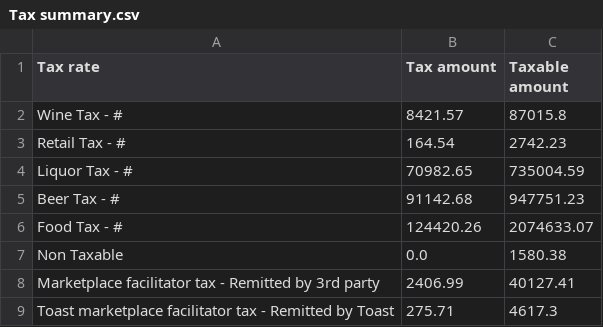
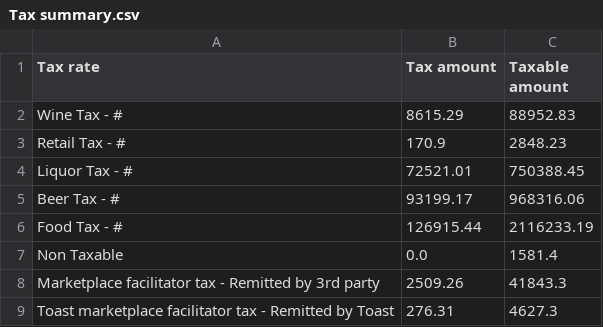
Before and after one commit to BHERRIN7/brassstap-data, a CSV file: data/Tax summary.csv, drawn as a sheet.

Commit message:
Update Tax summary.csv — 2026-08-30

```diff
--- a/data/Tax summary.csv
+++ b/data/Tax summary.csv
@@ -1,9 +1,9 @@
 Tax rate,Tax amount,Taxable amount
-Wine Tax - #,8421.57,87015.8
-Retail Tax - #,164.54,2742.23
-Liquor Tax - #,70982.65,735004.59
-Beer Tax - #,91142.68,947751.23
-Food Tax - #,124420.26,2074633.07
-Non Taxable,0.0,1580.38
-Marketplace facilitator tax - Remitted by 3rd party,2406.99,40127.41
-Toast marketplace facilitator tax - Remitted by Toast,275.71,4617.3
+Wine Tax - #,8615.29,88952.83
+Retail Tax - #,170.9,2848.23
+Liquor Tax - #,72521.01,750388.45
+Beer Tax - #,93199.17,968316.06
+Food Tax - #,126915.44,2116233.19
+Non Taxable,0.0,1581.4
+Marketplace facilitator tax - Remitted by 3rd party,2509.26,41843.3
+Toast marketplace facilitator tax - Remitted by Toast,276.31,4627.3
```
